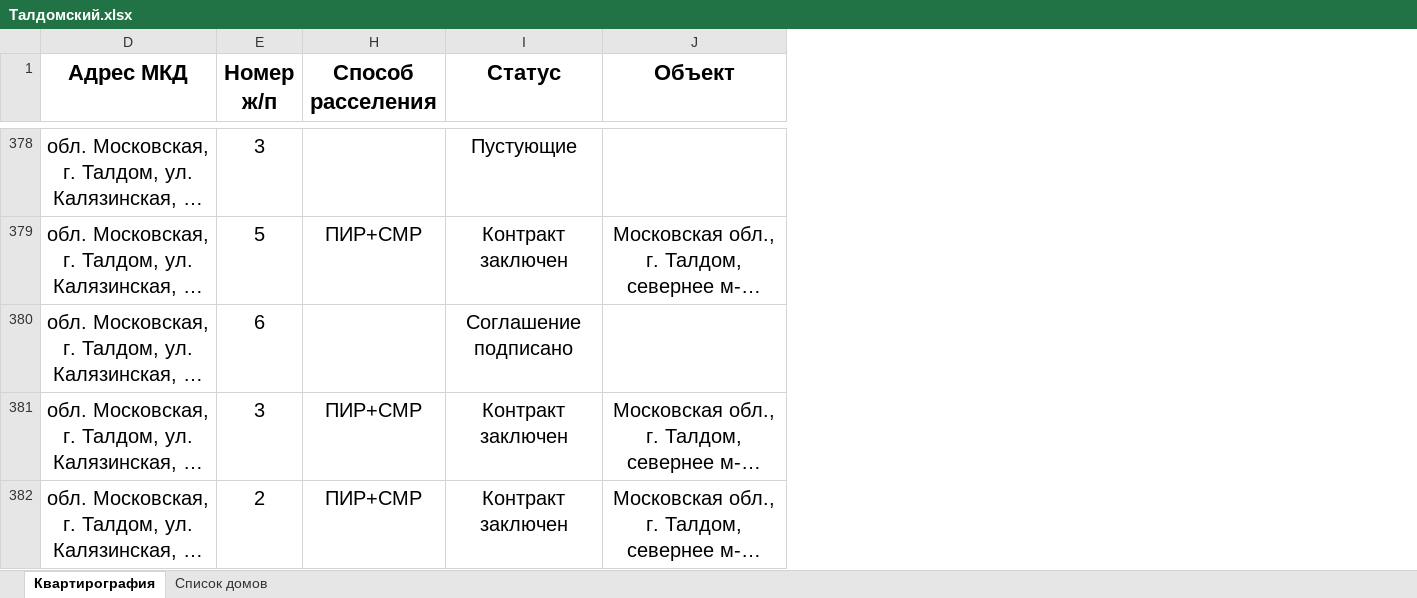
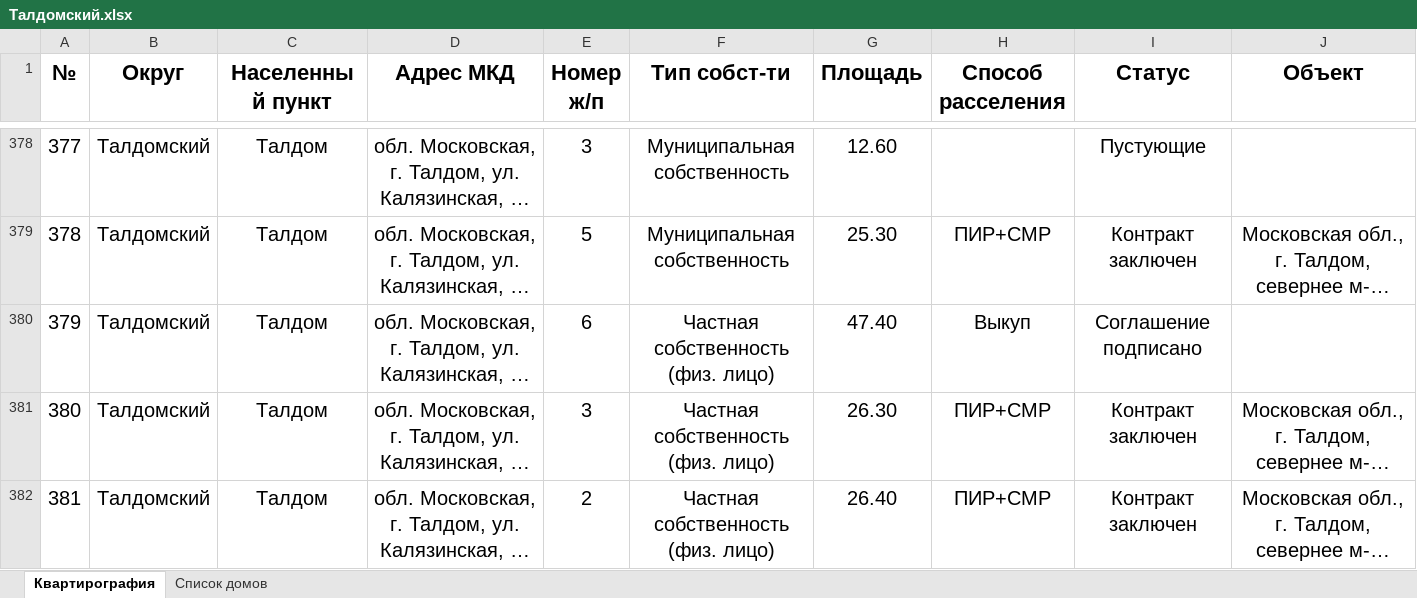
Before and after one commit to georgedzhanaev-eng/RASSELENIE, an Excel workbook: files/Талдомский.xlsx, sheet Квартирография, drawn as a sheet; only a part is shown, gaps mark what is left out; long unchanged cells end in …; values as stored, in another font and other column widths than the file's, no borders; the diff covers the shown part only; the diff names each change by its address in the sheet, - before the commit and + after, or states it on an @@ line.

Commit message:
Оригинал файла «Талдом.xlsx» (Талдомский)

```diff
--- a/files/Талдомский.xlsx (sheet Квартирография)
+++ b/files/Талдомский.xlsx (sheet Квартирография)
@@ column A (№) unhidden, rows 378-382: 377 | 378 | 379 | 380 | 381 @@
@@ column B (Округ) unhidden, rows 378-382: all Талдомский @@
@@ column C (Населенный пункт) unhidden, rows 378-382: all Талдом @@
@@ column F (Тип собст-ти) unhidden, rows 378-382: Муниципальная собственность | Муниципальная собственность | Частная собственность (физ. лицо) | Частная собственность (физ. лицо) | Частная собственность (физ. лицо) @@
@@ column G (Площадь) unhidden, rows 378-382: 12.60 | 25.30 | 47.40 | 26.30 | 26.40 @@
-H380 (Способ расселения): (empty)
+H380 (Способ расселения): Выкуп
```
Also changed, not shown: 12 edited cells elsewhere in this sheet.
